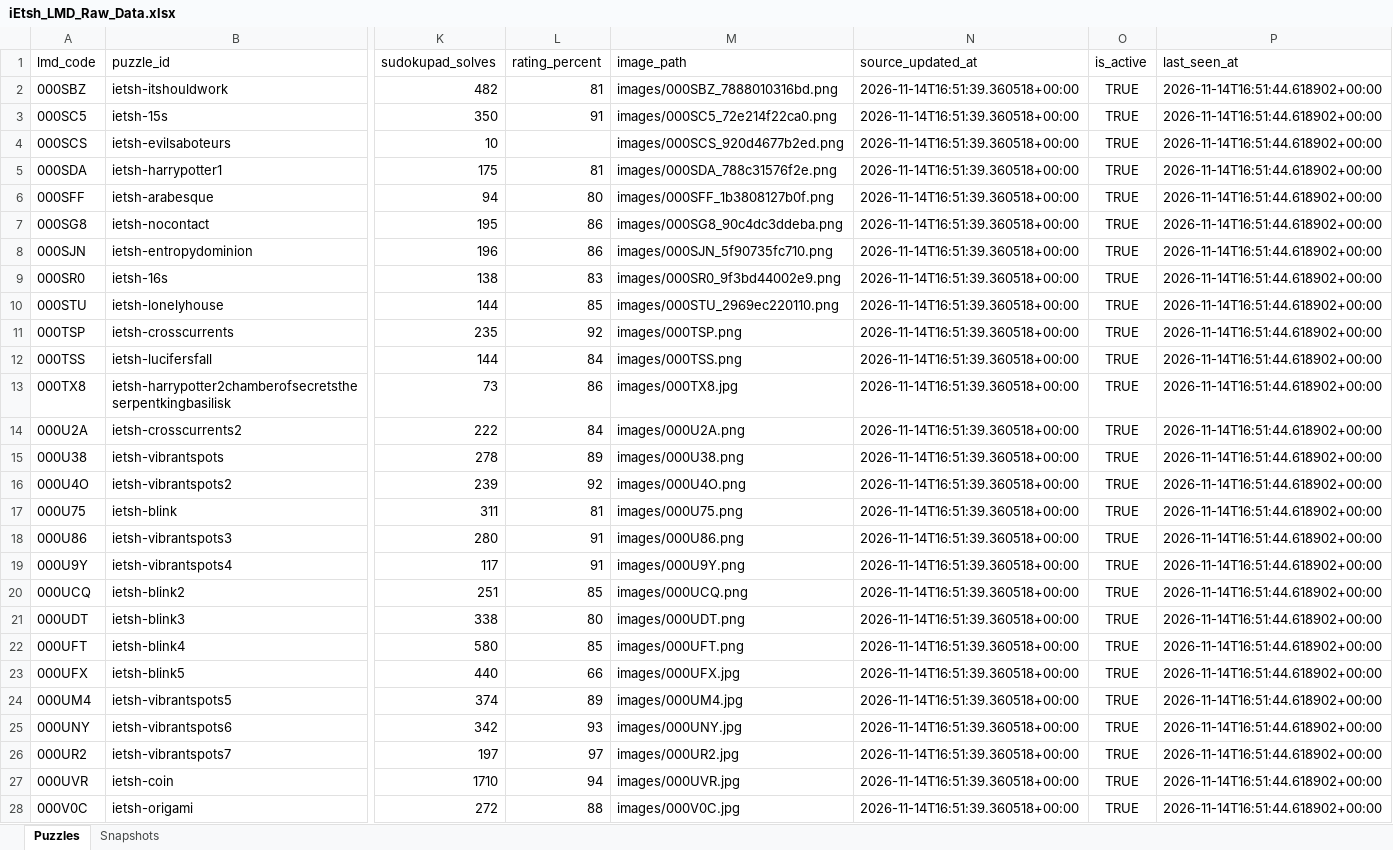
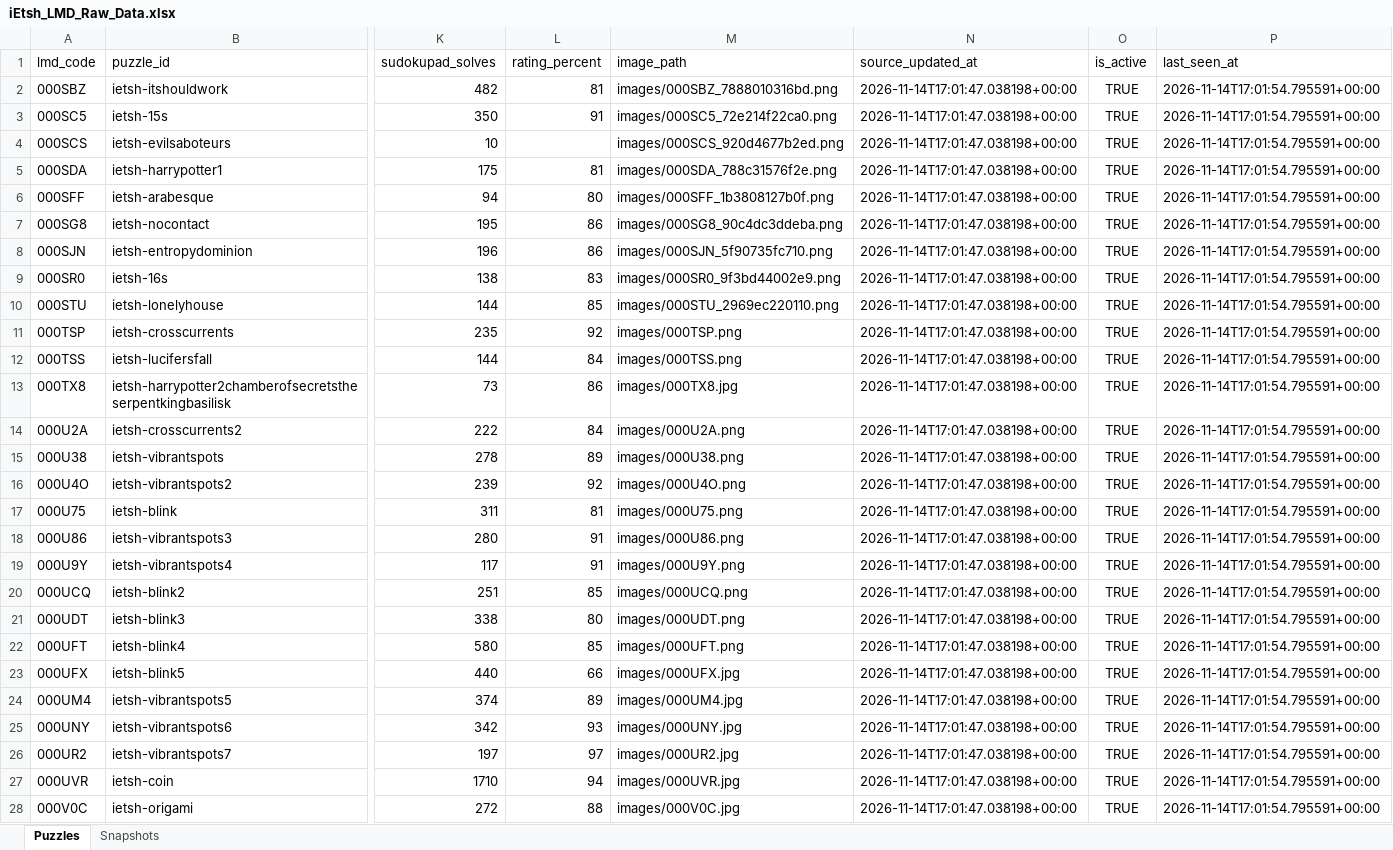
Before and after one commit to iEtsh/iEtsh.sudoku, an Excel workbook: sudoku-ietsh/ietsh/lmd/exports/raw-data/iEtsh_LMD_Raw_Data.xlsx, sheet Puzzles, drawn as a sheet; only a part is shown, gaps mark what is left out; values as stored, in another font and other column widths than the file's, no borders; table styles not drawn; the diff covers the shown part only; the diff names each change by its address in the sheet, - before the commit and + after, or states it on an @@ line.

```diff
--- a/sudoku-ietsh/ietsh/lmd/exports/raw-data/iEtsh_LMD_Raw_Data.xlsx (sheet Puzzles)
+++ b/sudoku-ietsh/ietsh/lmd/exports/raw-data/iEtsh_LMD_Raw_Data.xlsx (sheet Puzzles)
-N2:N28 (source_updated_at): 2026-11-14T16:51:39.360518+00:00
+N2:N28 (source_updated_at): 2026-11-14T17:01:47.038198+00:00
-P2:P28 (last_seen_at): 2026-11-14T16:51:44.618902+00:00
+P2:P28 (last_seen_at): 2026-11-14T17:01:54.795591+00:00
```
Also changed, not shown: 34 edited cells elsewhere in this sheet, sudoku-ietsh/ietsh/lmd/exports/iEtsh_LMD_Analytics.xlsx.
